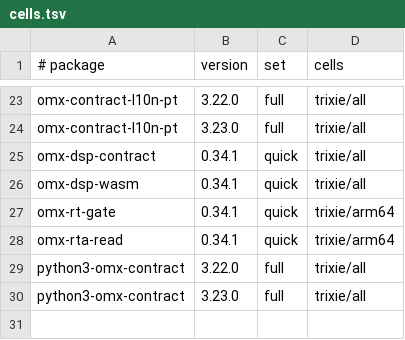
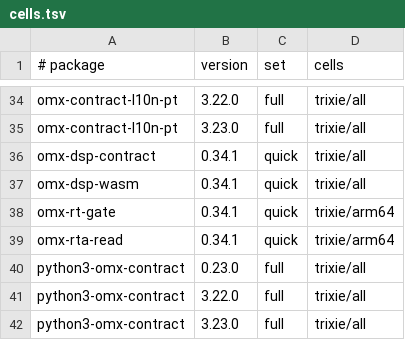
Before and after one commit to Open-Mixer/open-mixer.github.io, a TSV file: staging/deb/cells.tsv, drawn as a sheet; only a part is shown, gaps mark what is left out; the diff covers the shown part only; the diff names each change by its address in the sheet, - before the commit and + after, or states it on an @@ line.

Commit message:
staging/deb: publish staged 38488cc9457fc86f191d4757e30d704994a225c8 (omx-contract)

```diff
--- a/staging/deb/cells.tsv
+++ b/staging/deb/cells.tsv
+row 40: python3-omx-contract | 0.23.0 | full | trixie/all
```
Also changed, not shown: 11 added rows elsewhere in this file, 24 other files.
